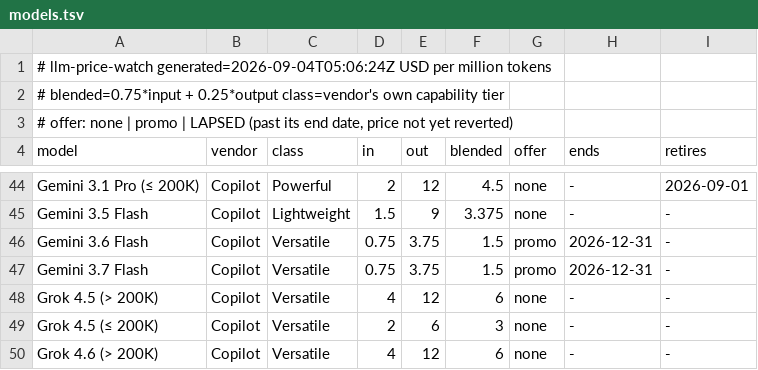
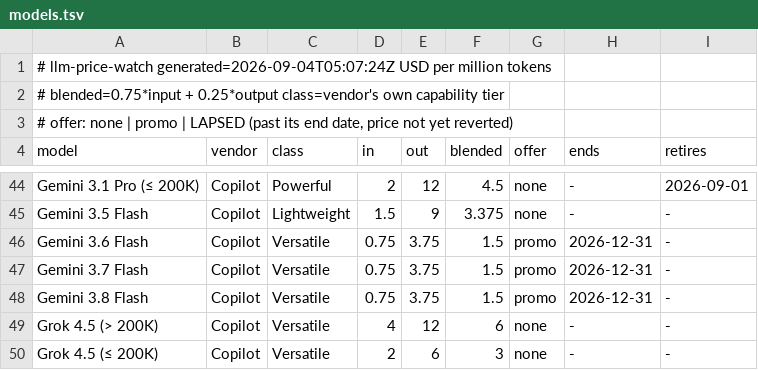
Before and after one commit to zrrbite/llm-price-watch, a TSV file: site/models.tsv, drawn as a sheet; only a part is shown, gaps mark what is left out; the shorter side is filled out with more unchanged rows.

```diff
--- a/site/models.tsv
+++ b/site/models.tsv
@@ -1,2 +1,2 @@
-# llm-price-watch  generated=2026-09-04T05:06:24Z  USD per million tokens
+# llm-price-watch  generated=2026-09-04T05:07:24Z  USD per million tokens
 # blended=0.75*input + 0.25*output  class=vendor's own capability tier
@@ -47,2 +47,3 @@ Gemini 3.6 Flash	Copilot	Versatile	0.75	3.75	1.5	promo	2026-12-31	-
 Gemini 3.7 Flash	Copilot	Versatile	0.75	3.75	1.5	promo	2026-12-31	-
+Gemini 3.8 Flash	Copilot	Versatile	0.75	3.75	1.5	promo	2026-12-31	-
 Grok 4.5 (> 200K)	Copilot	Versatile	4	12	6	none	-	-
```
Also changed, not shown: 10 other files.
